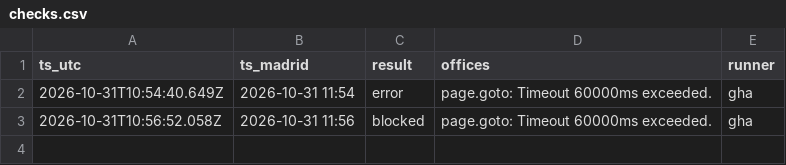
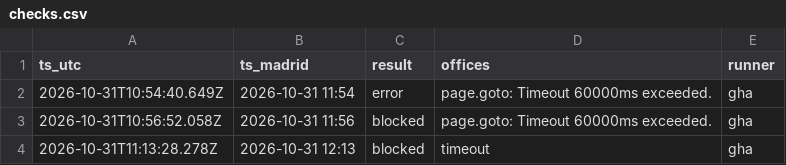
Before and after one commit to rcoughlan/nie-cita, a CSV file: checks.csv, drawn as a sheet.

Commit message:
Log checks

```diff
--- a/checks.csv
+++ b/checks.csv
@@ -3 +3,2 @@ ts_utc,ts_madrid,result,offices,runner
 2026-10-31T10:56:52.058Z,2026-10-31 11:56,blocked,page.goto: Timeout 60000ms exceeded.,gha
+2026-10-31T11:13:28.278Z,2026-10-31 12:13,blocked,timeout,gha
```
